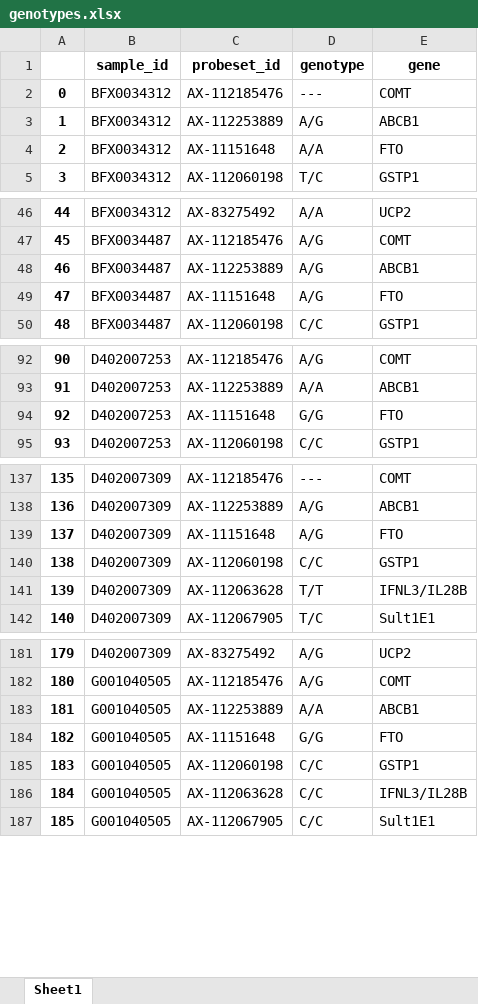
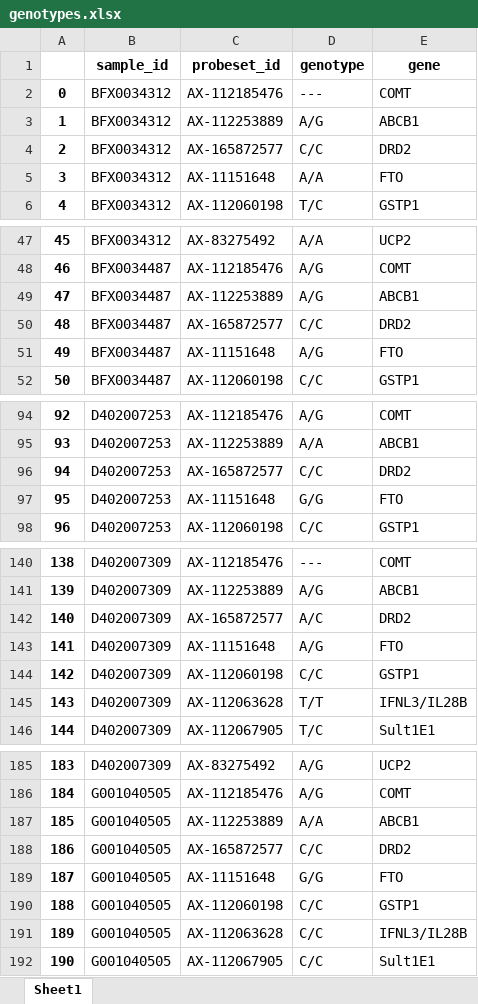
Before and after one commit to WunderWexx/NifGo, an Excel workbook: Output/Dataframes/genotypes.xlsx, sheet Sheet1, drawn as a sheet; only a part is shown, gaps mark what is left out; values as stored, in another font and other column widths than the file's, no borders; addresses are those after the commit; the diff covers the shown part only; the diff names each change by its address in the sheet, - before the commit and + after, or states it on an @@ line.

```diff
--- a/Output/Dataframes/genotypes.xlsx (sheet Sheet1)
+++ b/Output/Dataframes/genotypes.xlsx (sheet Sheet1)
+row 4: 2 | BFX0034312 | AX-165872577 | C/C | DRD2
@@ column A renumbered from row 5 down @@
+row 50: 48 | BFX0034487 | AX-165872577 | C/C | DRD2
+row 96: 94 | D402007253 | AX-165872577 | C/C | DRD2
+row 142: 140 | D402007309 | AX-165872577 | A/C | DRD2
+row 188: 186 | G001040505 | AX-165872577 | C/C | DRD2
```
Also changed, not shown: 55 added rows elsewhere in this sheet, Output/Dataframes/complete.xlsx, Output/Dataframes/phenotypes.xlsx, 6 other files.
